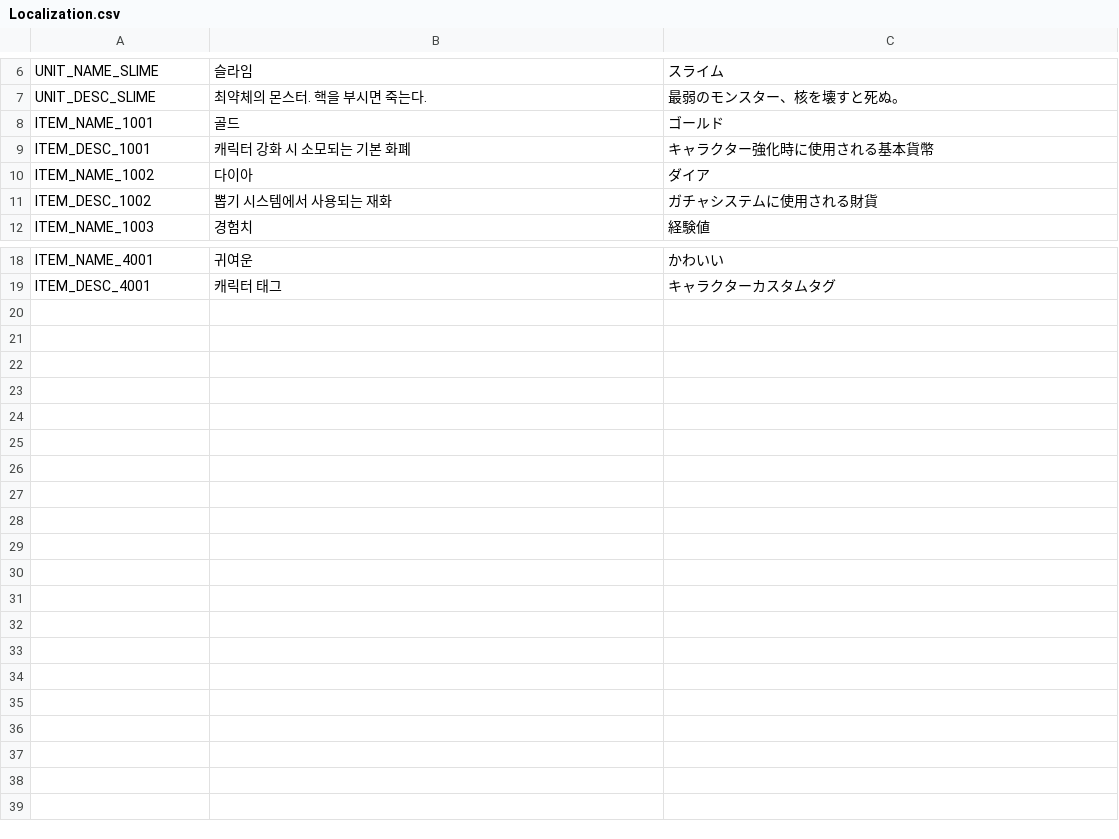
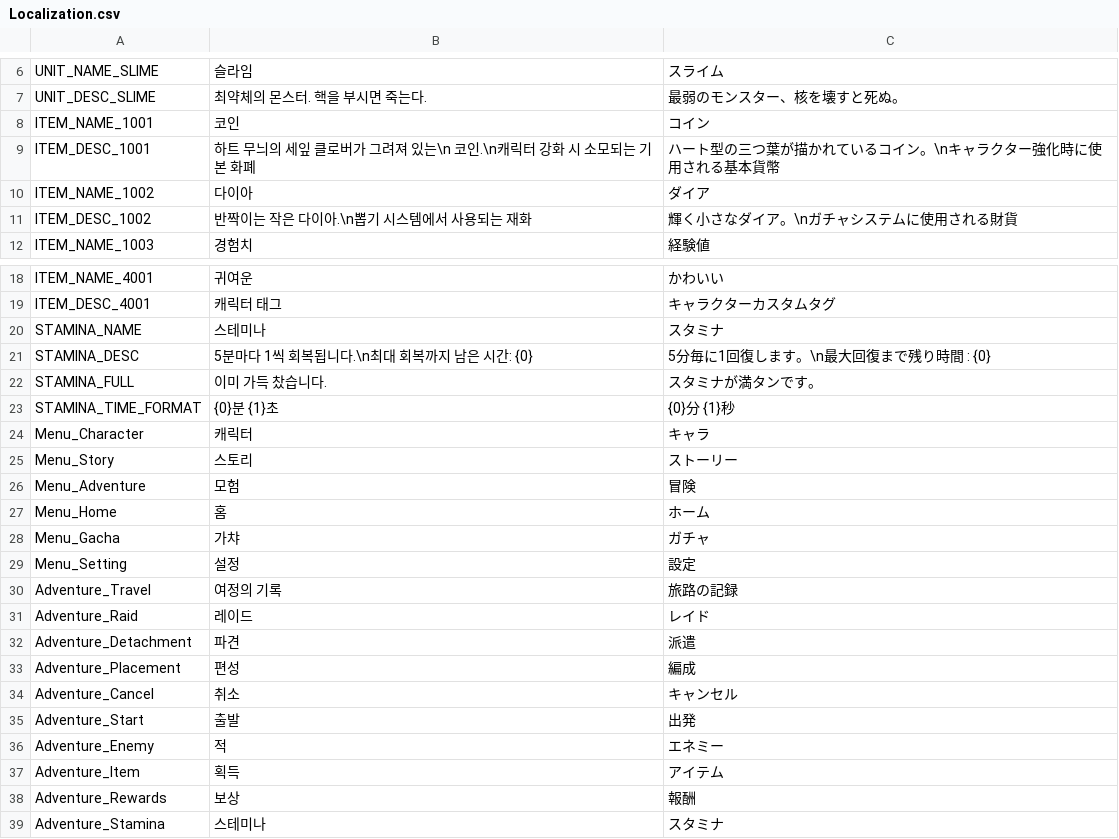
Before and after one commit to ecstaticshine/NNMXXLove, a CSV file: Assets/Resources/Data/Localization.csv, drawn as a sheet; only a part is shown, gaps mark what is left out; the diff names each change by its address in the sheet, - before the commit and + after, or states it on an @@ line.

Commit message:
[0224] Modify Gacha Scene & Story Scene

```diff
--- a/Assets/Resources/Data/Localization.csv
+++ b/Assets/Resources/Data/Localization.csv
-B8: 골드
+B8: 코인
-C8: ゴールド
+C8: コイン
-B9: 캐릭터 강화 시 소모되는 기본 화폐
+B9: 하트 무늬의 세잎 클로버가 그려져 있는\n 코인.\n캐릭터 강화 시 소모되는 기본 화폐
-C9: キャラクター強化時に使用される基本貨幣
+C9: ハート型の三つ葉が描かれているコイン。\nキャラクター強化時に使用される基本貨幣
-B11: 뽑기 시스템에서 사용되는 재화
+B11: 반짝이는 작은 다이아.\n뽑기 시스템에서 사용되는 재화
-C11: ガチャシステムに使用される財貨
+C11: 輝く小さなダイア。\nガチャシステムに使用される財貨
+row 20: STAMINA_NAME | 스테미나 | スタミナ
+row 21: STAMINA_DESC | 5분마다 1씩 회복됩니다.\n최대 회복까지 남은 시간: {0} | 5分毎に1回復します。\n最大回復まで残り時間 : {0}
+row 22: STAMINA_FULL | 이미 가득 찼습니다. | スタミナが満タンです。
+row 23: STAMINA_TIME_FORMAT | {0}분 {1}초 | {0}分 {1}秒
+row 24: Menu_Character | 캐릭터 | キャラ
+row 25: Menu_Story | 스토리 | ストーリー
+row 26: Menu_Adventure | 모험 | 冒険
+row 27: Menu_Home | 홈 | ホーム
+row 28: Menu_Gacha | 가챠 | ガチャ
+row 29: Menu_Setting | 설정 | 設定
+row 30: Adventure_Travel | 여정의 기록 | 旅路の記録
+row 31: Adventure_Raid | 레이드 | レイド
+row 32: Adventure_Detachment | 파견 | 派遣
+row 33: Adventure_Placement | 편성 | 編成
+row 34: Adventure_Cancel | 취소 | キャンセル
+row 35: Adventure_Start | 출발 | 出発
+row 36: Adventure_Enemy | 적 | エネミー
+row 37: Adventure_Item | 획득 | アイテム
+row 38: Adventure_Rewards | 보상 | 報酬
+row 39: Adventure_Stamina | 스테미나 | スタミナ
```
Also changed, not shown: 44 other files.
